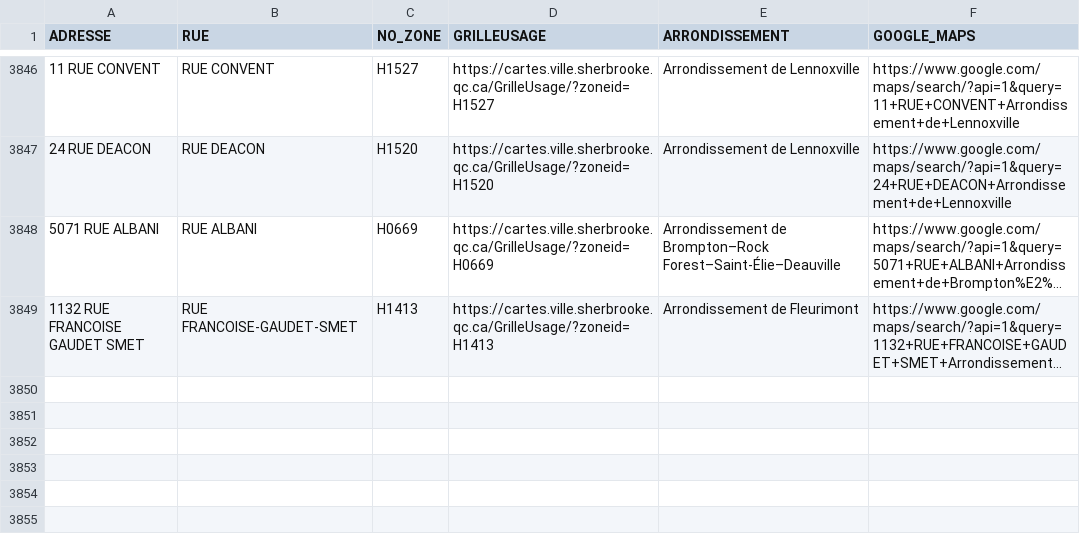
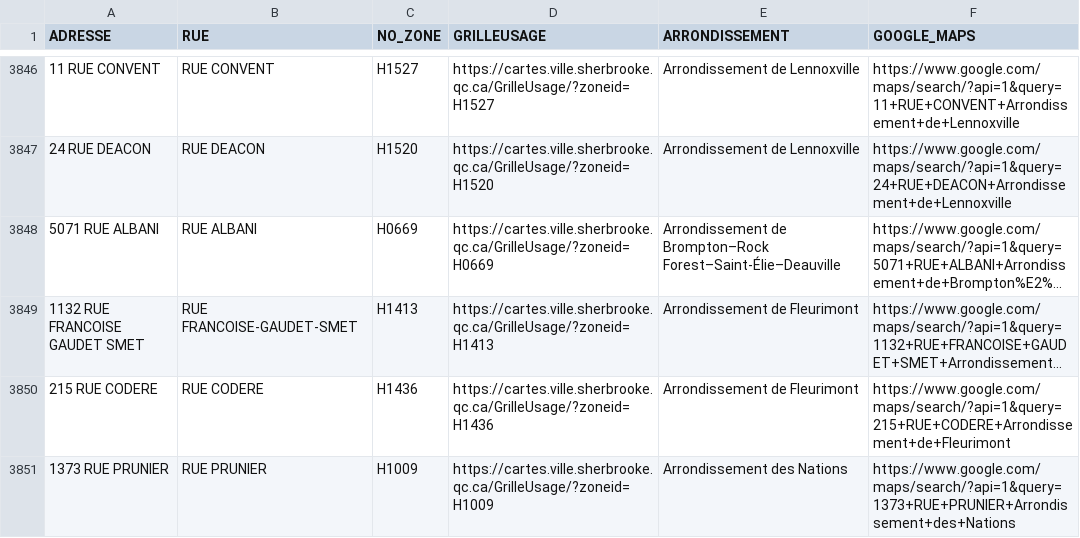
Before and after one commit to KBAILEY90/Prospection, a CSV file: data/Adresses_Inaccessibles.csv, drawn as a sheet; only a part is shown, gaps mark what is left out; long unchanged cells end in …; the diff names each change by its address in the sheet, - before the commit and + after, or states it on an @@ line.

```diff
--- a/data/Adresses_Inaccessibles.csv
+++ b/data/Adresses_Inaccessibles.csv
+row 3850: 215 RUE CODERE | RUE CODERE | H1436 | https://cartes.ville.sherbrooke.qc.ca/GrilleUsage/?zoneid=H1436 | Arrondissement de Fleurimont | https://www.google.com/maps/search/?api=1&query=215+RUE+CODERE+Arrondissement+de+Fleurimont
+row 3851: 1373 RUE PRUNIER | RUE PRUNIER | H1009 | https://cartes.ville.sherbrooke.qc.ca/GrilleUsage/?zoneid=H1009 | Arrondissement des Nations | https://www.google.com/maps/search/?api=1&query=1373+RUE+PRUNIER+Arrondissement+des+Nations
```
Also changed, not shown: 1 other file.
